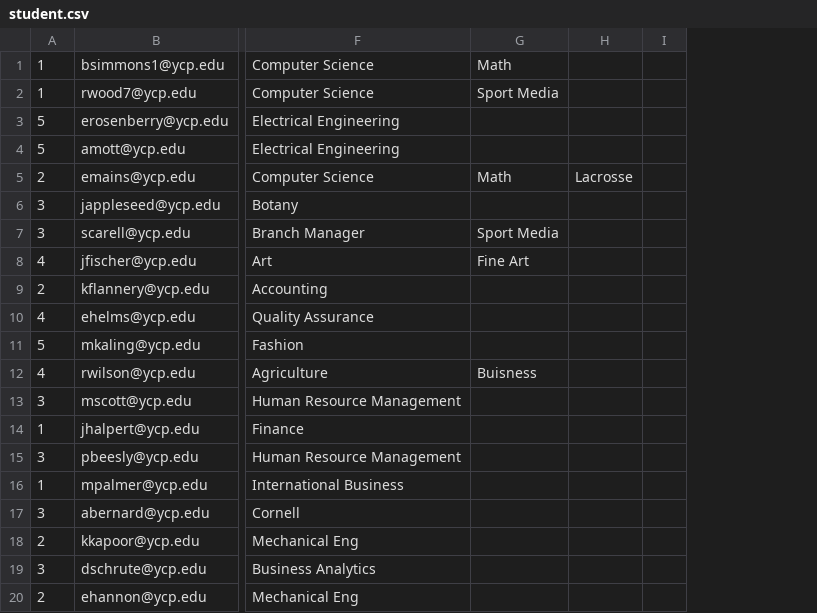
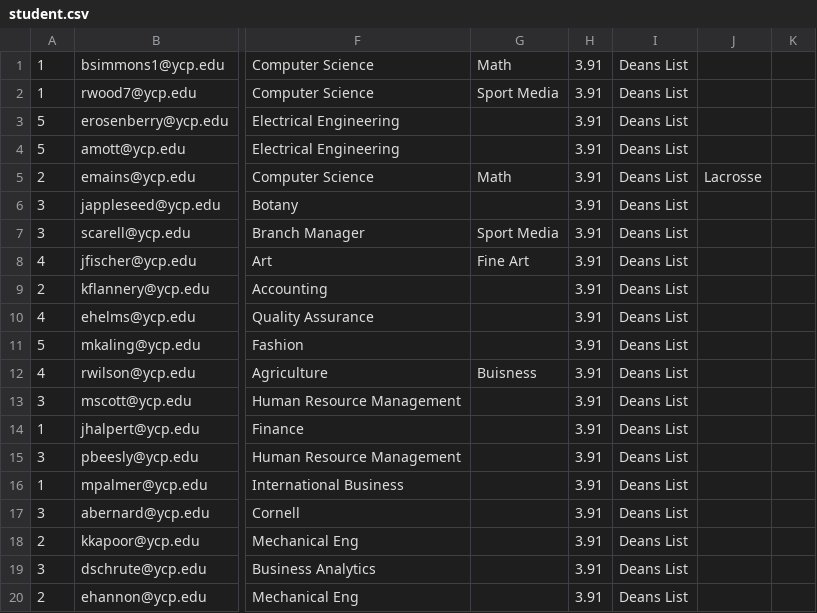
Before and after one commit to bsimmons123/YCP_Personalized_Commencement, a CSV file: CS320_YCP_Personalized_Commencement_Project/src/edu/ycp/cs320/personalized_commencement/persist/res/student.csv, drawn as a sheet; only a part is shown, gaps mark what is left out; the diff names each change by its address in the sheet, - before the commit and + after, or states it on an @@ line.

Commit message:
Added GPA and Awards to Student DB

```diff
--- a/CS320_YCP_Personalized_Commencement_Project/src/edu/ycp/cs320/personalized_commencement/persist/res/student.csv
+++ b/CS320_YCP_Personalized_Commencement_Project/src/edu/ycp/cs320/personalized_commencement/persist/res/student.csv
+column H, rows 1-20: all 3.91
+column I, rows 1-20: all Deans List
```
Also changed, not shown: CS320_YCP_Personalized_Commencement_Project/war/WEB-INF/classes/edu/ycp/cs320/personalized_commencement/persist/res/student.csv, 14 other files.
